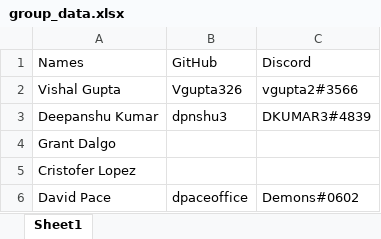
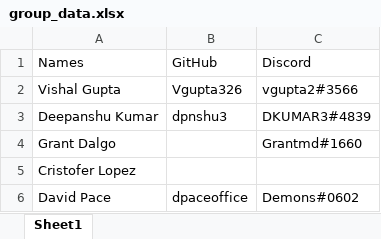
Before and after one commit to dpaceoffice/SEteam-Project, an Excel workbook: group_data.xlsx, sheet Sheet1, drawn as a sheet; values as stored, in another font and other column widths than the file's, no borders; the diff names each change by its address in the sheet, - before the commit and + after, or states it on an @@ line.

Commit message:
Additonal information

```diff
--- a/group_data.xlsx (sheet Sheet1)
+++ b/group_data.xlsx (sheet Sheet1)
-C4: (empty)
+C4: Grantmd#1660
```
